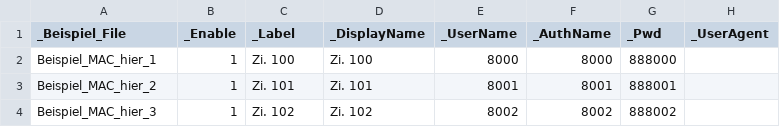
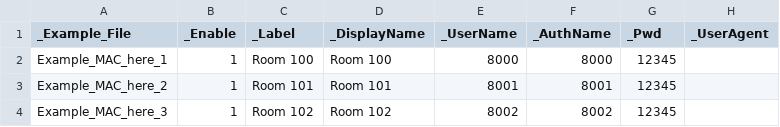
Before and after one commit to WindowPlaceBrain/AkuVox_File_Generator, a CSV file: AkuVox_File_Generator/_SOURCE.csv, drawn as a sheet.

```diff
--- a/AkuVox_File_Generator/_SOURCE.csv
+++ b/AkuVox_File_Generator/_SOURCE.csv
@@ -1,4 +1,4 @@
-_Beispiel_File;_Enable;_Label;_DisplayName;_UserName;_AuthName;_Pwd;_UserAgent
-Beispiel_MAC_hier_1;1;Zi. 100;Zi. 100;8000;8000;888000;
-Beispiel_MAC_hier_2;1;Zi. 101;Zi. 101;8001;8001;888001;
-Beispiel_MAC_hier_3;1;Zi. 102;Zi. 102;8002;8002;888002;
+_Example_File;_Enable;_Label;_DisplayName;_UserName;_AuthName;_Pwd;_UserAgent
+Example_MAC_here_1;1;Room 100;Room 100;8000;8000;12345;
+Example_MAC_here_2;1;Room 101;Room 101;8001;8001;12345;
+Example_MAC_here_3;1;Room 102;Room 102;8002;8002;12345;
```
Also changed, not shown: 7 other files.
